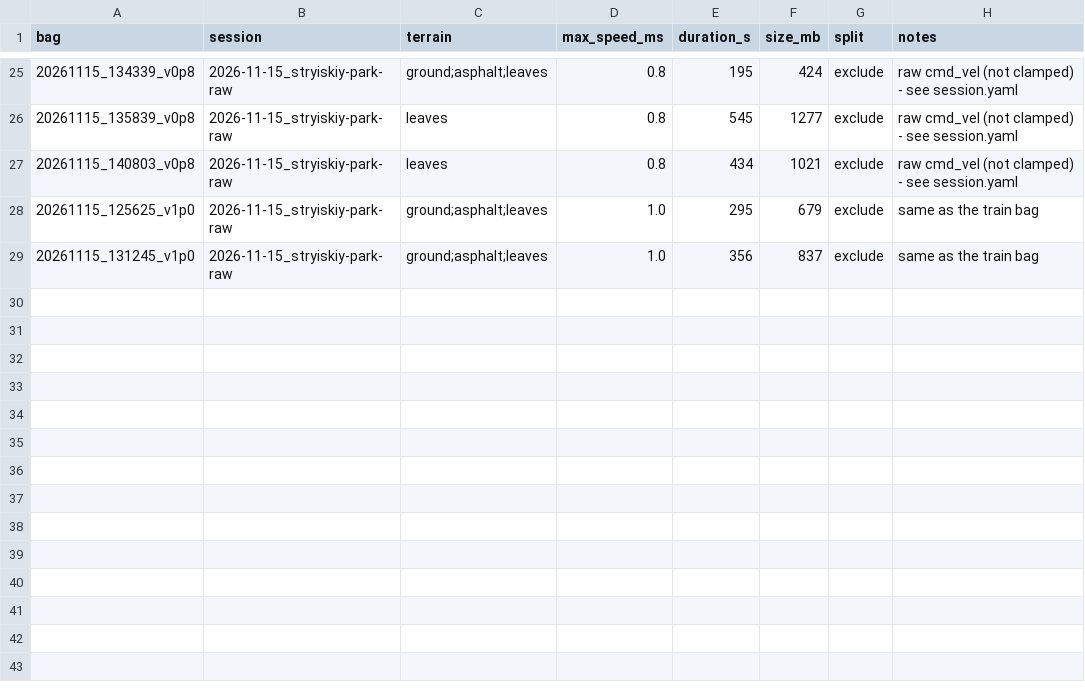
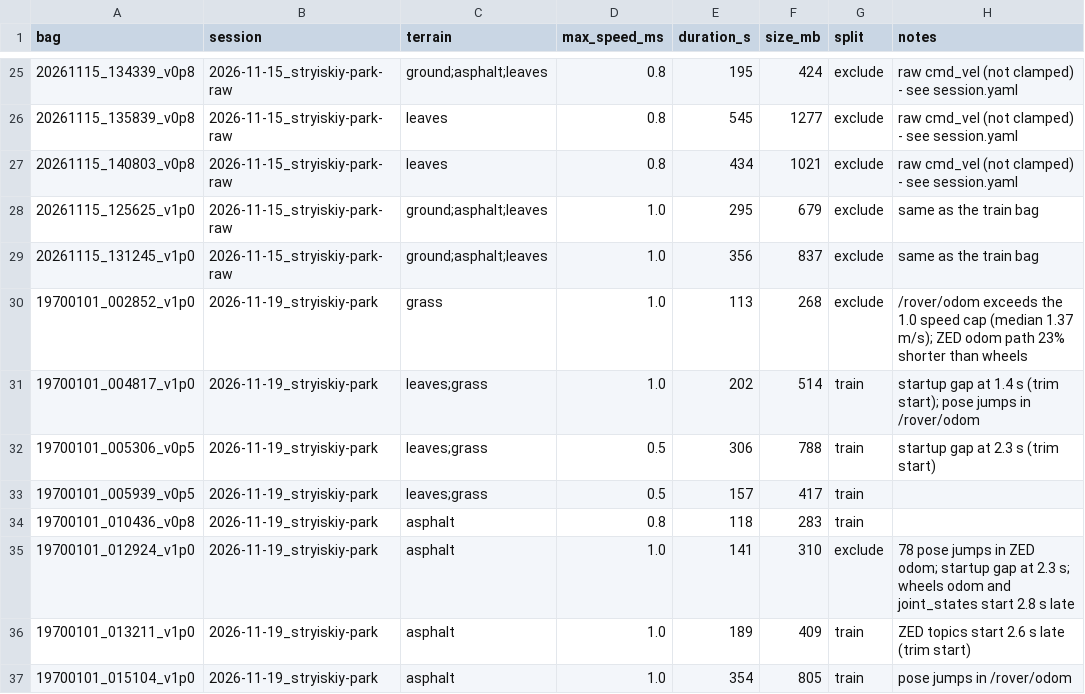
Before and after one commit to UCUSpaceRobotics/traversability-costmap, a CSV file: data/manifest.csv, drawn as a sheet; only a part is shown, gaps mark what is left out; the diff names each change by its address in the sheet, - before the commit and + after, or states it on an @@ line.

Commit message:
feat(data): new recordings from the stryiskiy park (2026.11.19) added

```diff
--- a/data/manifest.csv
+++ b/data/manifest.csv
+row 30: 19700101_002852_v1p0 | 2026-11-19_stryiskiy-park | grass | 1.0 | 113 | 268 | exclude | /rover/odom exceeds the 1.0 speed cap (median 1.37 m/s); ZED odom path 23% shorter than wheels
+row 31: 19700101_004817_v1p0 | 2026-11-19_stryiskiy-park | leaves;grass | 1.0 | 202 | 514 | train | startup gap at 1.4 s (trim start); pose jumps in /rover/odom
+row 32: 19700101_005306_v0p5 | 2026-11-19_stryiskiy-park | leaves;grass | 0.5 | 306 | 788 | train | startup gap at 2.3 s (trim start)
+row 33: 19700101_005939_v0p5 | 2026-11-19_stryiskiy-park | leaves;grass | 0.5 | 157 | 417 | train
+row 34: 19700101_010436_v0p8 | 2026-11-19_stryiskiy-park | asphalt | 0.8 | 118 | 283 | train
+row 35: 19700101_012924_v1p0 | 2026-11-19_stryiskiy-park | asphalt | 1.0 | 141 | 310 | exclude | 78 pose jumps in ZED odom; startup gap at 2.3 s; wheels odom and joint_states start 2.8 s late
+row 36: 19700101_013211_v1p0 | 2026-11-19_stryiskiy-park | asphalt | 1.0 | 189 | 409 | train | ZED topics start 2.6 s late (trim start)
+row 37: 19700101_015104_v1p0 | 2026-11-19_stryiskiy-park | asphalt | 1.0 | 354 | 805 | train | pose jumps in /rover/odom
```
Also changed, not shown: 10 other files.
